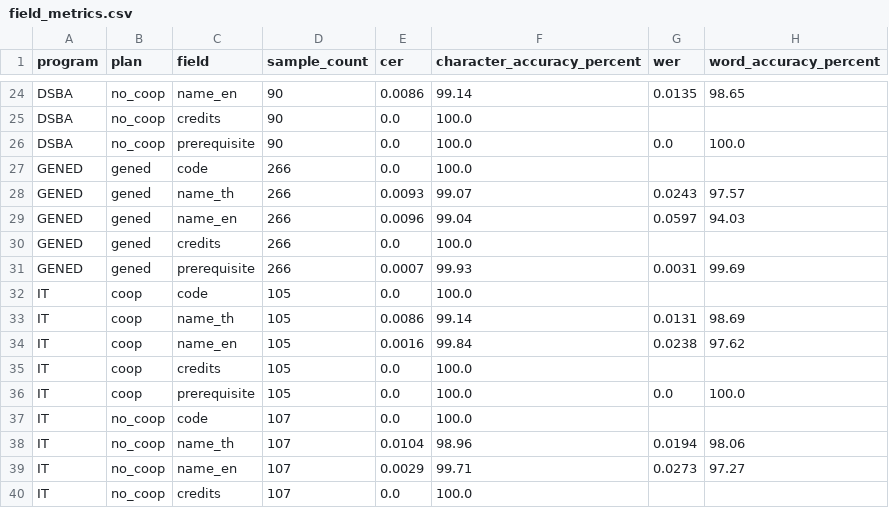
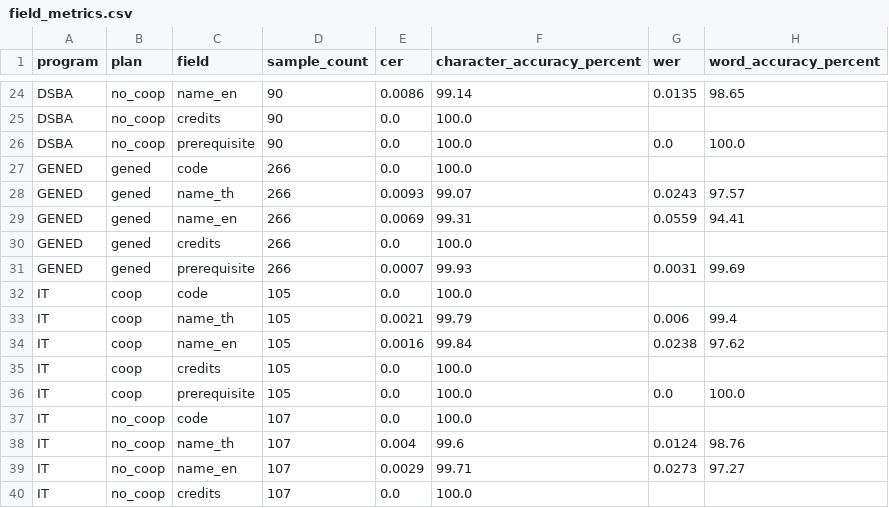
Before and after one commit to SalapaoXN/isd-2026-curriculum_2_cucumber, a CSV file: reports/evaluation/field_metrics.csv, drawn as a sheet; only a part is shown, gaps mark what is left out.

```diff
--- a/reports/evaluation/field_metrics.csv
+++ b/reports/evaluation/field_metrics.csv
@@ -28,3 +28,3 @@ GENED,gened,code,266,0.0,100.0,,
 GENED,gened,name_th,266,0.0093,99.07,0.0243,97.57
-GENED,gened,name_en,266,0.0096,99.04,0.0597,94.03
+GENED,gened,name_en,266,0.0069,99.31,0.0559,94.41
 GENED,gened,credits,266,0.0,100.0,,
@@ -32,3 +32,3 @@ GENED,gened,prerequisite,266,0.0007,99.93,0.0031,99.69
 IT,coop,code,105,0.0,100.0,,
-IT,coop,name_th,105,0.0086,99.14,0.0131,98.69
+IT,coop,name_th,105,0.0021,99.79,0.006,99.4
 IT,coop,name_en,105,0.0016,99.84,0.0238,97.62
@@ -37,3 +37,3 @@ IT,coop,prerequisite,105,0.0,100.0,0.0,100.0
 IT,no_coop,code,107,0.0,100.0,,
-IT,no_coop,name_th,107,0.0104,98.96,0.0194,98.06
+IT,no_coop,name_th,107,0.004,99.6,0.0124,98.76
 IT,no_coop,name_en,107,0.0029,99.71,0.0273,97.27
```
Also changed, not shown: reports/evaluation/evaluation_errors.csv, 1 other file.
